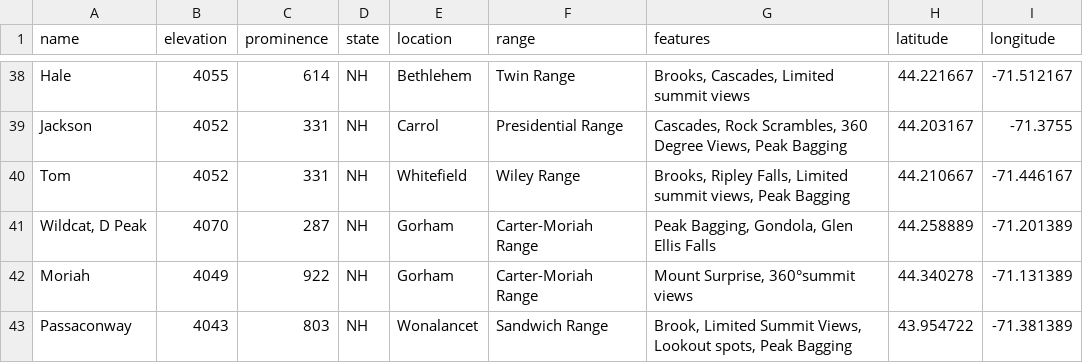
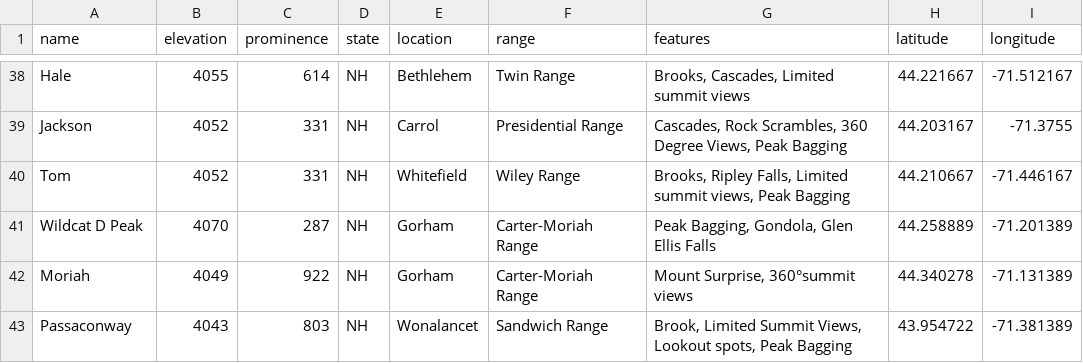
Before and after one commit to WadeNaughton/patch_perfect_db, a CSV file: db/data/hike.csv, drawn as a sheet; only a part is shown, gaps mark what is left out; the diff names each change by its address in the sheet, - before the commit and + after, or states it on an @@ line.

```diff
--- a/db/data/hike.csv
+++ b/db/data/hike.csv
-A41 (name): Wildcat, D Peak
+A41 (name): Wildcat D Peak
```
Also changed, not shown: 2 other files.
